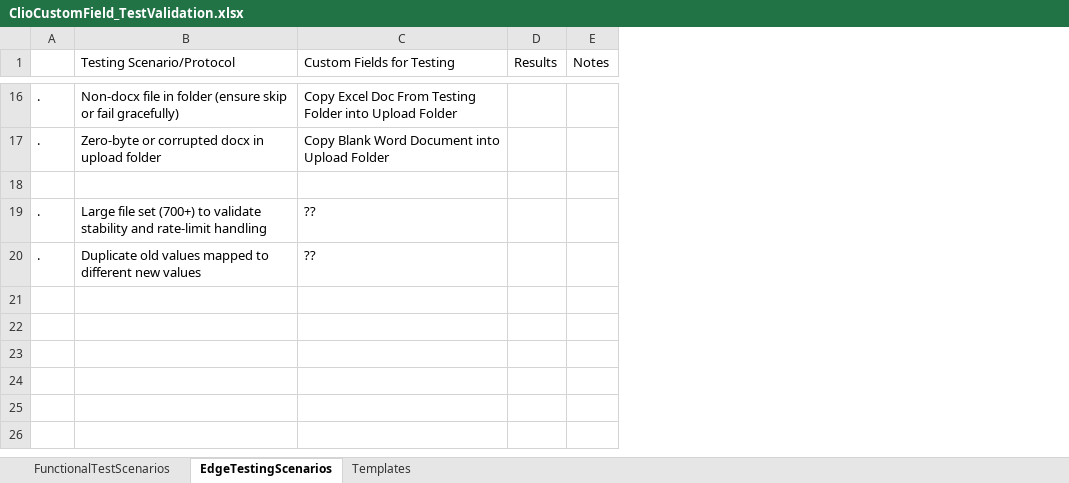
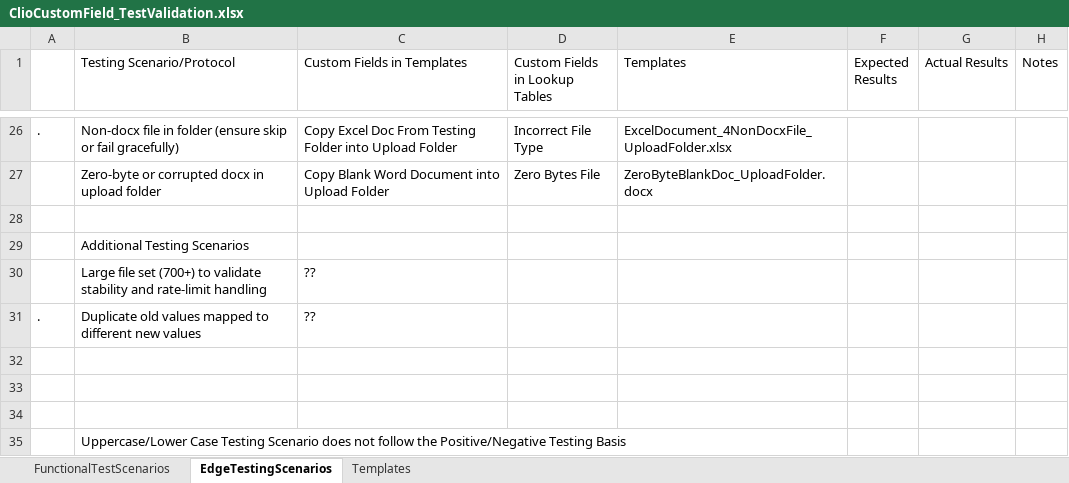
Before and after one commit to tdolan0816/QuillArrow-ClioBatchLoadingTemplates, an Excel workbook: ClioCustomField_TestValidation.xlsx, sheet EdgeTestingScenarios, drawn as a sheet; only a part is shown, gaps mark what is left out; values as stored, in another font and other column widths than the file's, no cell formats; removed rows and columns are numbered as before the commit, all else as after; the diff covers the shown part only; the diff names each change by its address in the sheet, - before the commit and + after, or states it on an @@ line.

Commit message:
Updated .gitignore to include Testing_Files folder and completed testing scripts for Custom Field Validation within the ClioCustomField_TestValidation.xlsx file..xlsx file.

```diff
--- a/ClioCustomField_TestValidation.xlsx (sheet EdgeTestingScenarios)
+++ b/ClioCustomField_TestValidation.xlsx (sheet EdgeTestingScenarios)
-column D (Results), empty
+column D (Custom Fields in Lookup Tables), rows 26-27: Incorrect File Type | Zero Bytes File
+column E (Templates), rows 26-27: ExcelDocument_4NonDocxFile_UploadFolder.xlsx | ZeroByteBlankDoc_UploadFolder.docx
+column F (Expected Results), empty
+column G (Actual Results), empty
-C1: Custom Fields for Testing
+C1: Custom Fields in Templates
-A27: .
+A27: (empty)
+row 29:  | Additional Testing Scenarios
-A30: .
+A30: (empty)
+row 32: (empty)
+row 33: (empty)
+row 34: (empty)
+row 35:  | Uppercase/Lower Case Testing Scenario does not follow the Positive/Negative Testing Basis
```
Also changed, not shown: 14 added rows, 4 removed rows and 11 edited cells elsewhere in this sheet, cell formats, CustomField_LookupTable.xlsx, 1 other file.
